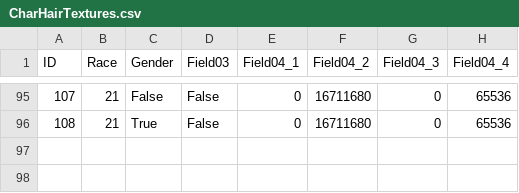
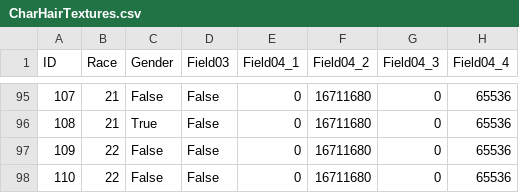
Before and after one commit to Medviten/WHE-256-bit, a CSV file: data/CSV from DBC/CharHairTextures.csv, drawn as a sheet; only a part is shown, gaps mark what is left out; the diff names each change by its address in the sheet, - before the commit and + after, or states it on an @@ line.

```diff
--- a/data/CSV from DBC/CharHairTextures.csv
+++ b/data/CSV from DBC/CharHairTextures.csv
+row 97: 109 | 22 | False | False | 0 | 16711680 | 0 | 65536
+row 98: 110 | 22 | False | False | 0 | 16711680 | 0 | 65536
```
Also changed, not shown: data/CSV from DBC/CharacterFacialHairStyles.csv, 2 other files.
